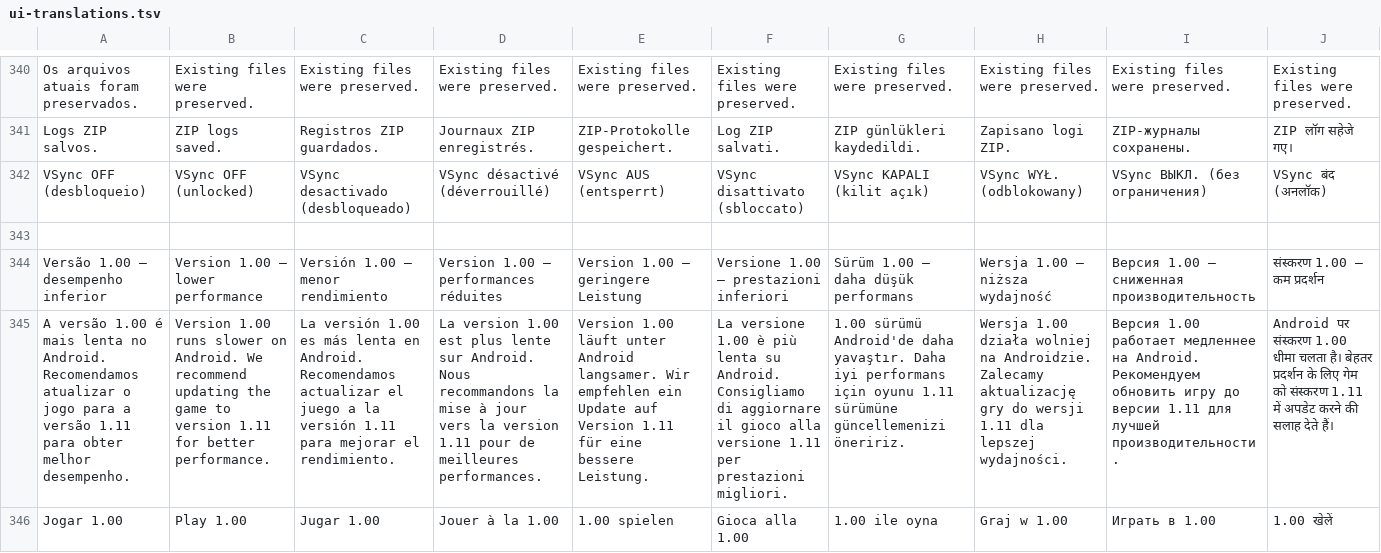
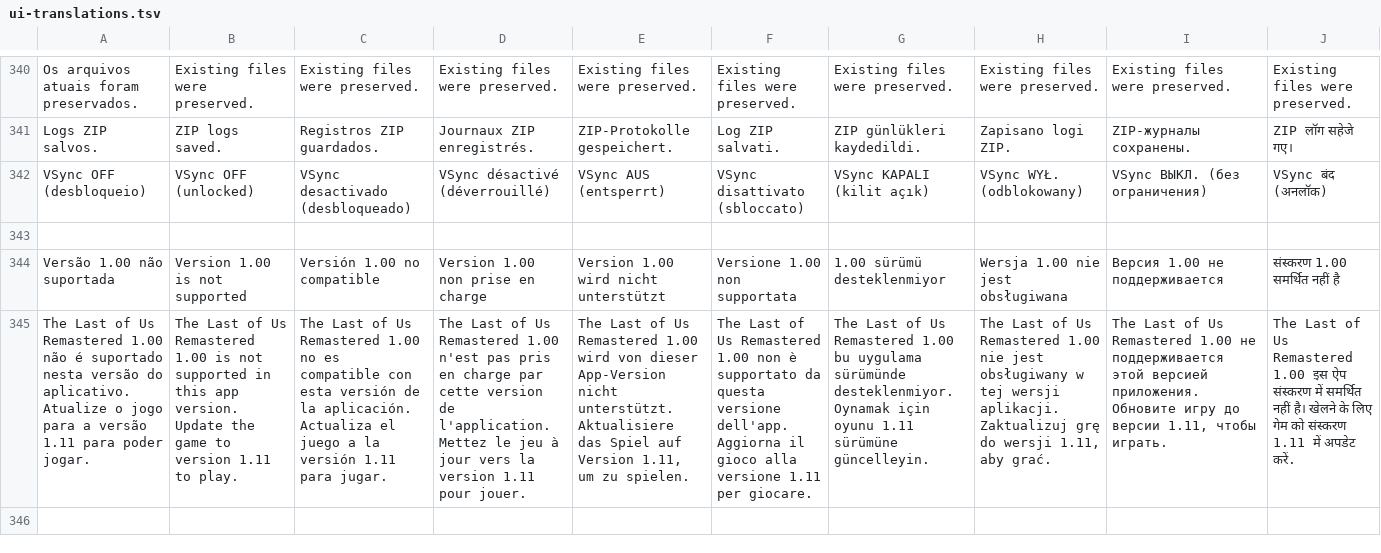
Before and after one commit to NecroArchive/tlou-remastered-android, a TSV file: android-launcher/app/src/main/assets/ui-translations.tsv, drawn as a sheet; only a part is shown, gaps mark what is left out; removed rows and columns are numbered as before the commit, all else as after; the diff names each change by its address in the sheet, - before the commit and + after, or states it on an @@ line.

Commit message:
l10n(tlou): replace old slower 1.00 warning and Play button with unsupported 1.00 / update to 1.11 notice in all 10 languages

```diff
--- a/android-launcher/app/src/main/assets/ui-translations.tsv
+++ b/android-launcher/app/src/main/assets/ui-translations.tsv
-row 344: Versão 1.00 — desempenho inferior | Version 1.00 — lower performance | Versión 1.00 — menor rendimiento | Version 1.00 — performances réduites | Version 1.00 — geringere Leistung | Versione 1.00 — prestazioni inferiori | Sürüm 1.00 — daha düşük performans | Wersja 1.00 — niższa wydajność | Версия 1.00 — сниженная производительность | संस्करण 1.00 — कम प्रदर्शन
-row 345: A versão 1.00 é mais lenta no Android. Recomendamos atualizar o jogo para a versão 1.11 para obter melhor desempenho. | Version 1.00 runs slower on Android. We recommend updating the game to version 1.11 for better performance. | La versión 1.00 es más lenta en Android. Recomendamos actualizar el juego a la versión 1.11 para mejorar el rendimiento. | La version 1.00 est plus lente sur Android. Nous recommandons la mise à jour vers la version 1.11 pour de meilleures performances. | Version 1.00 läuft unter Android langsamer. Wir empfehlen ein Update auf Version 1.11 für eine bessere Leistung. | La versione 1.00 è più lenta su Android. Consigliamo di aggiornare il gioco alla versione 1.11 per prestazioni migliori. | 1.00 sürümü Android'de daha yavaştır. Daha iyi performans için oyunu 1.11 sürümüne güncellemenizi öneririz. | Wersja 1.00 działa wolniej na Androidzie. Zalecamy aktualizację gry do wersji 1.11 dla lepszej wydajności. | Версия 1.00 работает медленнее на Android. Рекомендуем обновить игру до версии 1.11 для лучшей производительности. | Android पर संस्करण 1.00 धीमा चलता है। बेहतर प्रदर्शन के लिए गेम को संस्करण 1.11 में अपडेट करने की सलाह देते हैं।
-row 346: Jogar 1.00 | Play 1.00 | Jugar 1.00 | Jouer à la 1.00 | 1.00 spielen | Gioca alla 1.00 | 1.00 ile oyna | Graj w 1.00 | Играть в 1.00 | 1.00 खेलें
+row 344: Versão 1.00 não suportada | Version 1.00 is not supported | Versión 1.00 no compatible | Version 1.00 non prise en charge | Version 1.00 wird nicht unterstützt | Versione 1.00 non supportata | 1.00 sürümü desteklenmiyor | Wersja 1.00 nie jest obsługiwana | Версия 1.00 не поддерживается | संस्करण 1.00 समर्थित नहीं है
+row 345: The Last of Us Remastered 1.00 não é suportado nesta versão do aplicativo. Atualize o jogo para a versão 1.11 para poder jogar. | The Last of Us Remastered 1.00 is not supported in this app version. Update the game to version 1.11 to play. | The Last of Us Remastered 1.00 no es compatible con esta versión de la aplicación. Actualiza el juego a la versión 1.11 para jugar. | The Last of Us Remastered 1.00 n'est pas pris en charge par cette version de l'application. Mettez le jeu à jour vers la version 1.11 pour jouer. | The Last of Us Remastered 1.00 wird von dieser App-Version nicht unterstützt. Aktualisiere das Spiel auf Version 1.11, um zu spielen. | The Last of Us Remastered 1.00 non è supportato da questa versione dell'app. Aggiorna il gioco alla versione 1.11 per giocare. | The Last of Us Remastered 1.00 bu uygulama sürümünde desteklenmiyor. Oynamak için oyunu 1.11 sürümüne güncelleyin. | The Last of Us Remastered 1.00 nie jest obsługiwany w tej wersji aplikacji. Zaktualizuj grę do wersji 1.11, aby grać. | The Last of Us Remastered 1.00 не поддерживается этой версией приложения. Обновите игру до версии 1.11, чтобы играть. | The Last of Us Remastered 1.00 इस ऐप संस्करण में समर्थित नहीं है। खेलने के लिए गेम को संस्करण 1.11 में अपडेट करें.
```
